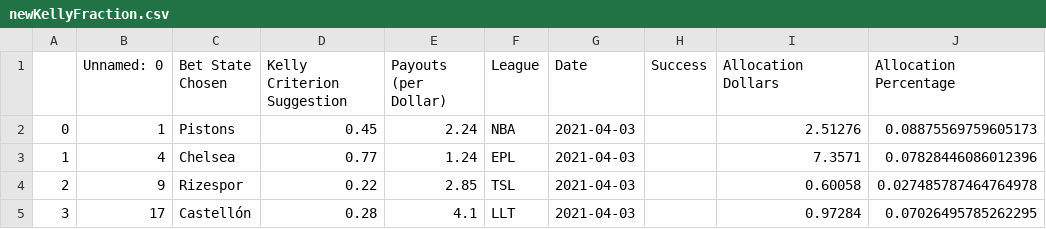
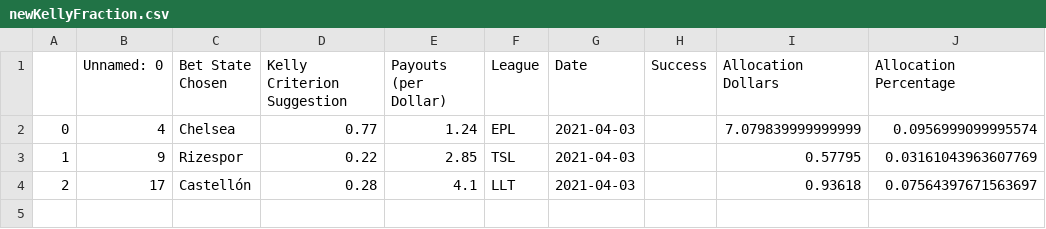
Before and after one commit to axz2000/sportsbook, a CSV file: masterScript/newKellyFraction.csv, drawn as a sheet.

```diff
--- a/masterScript/newKellyFraction.csv
+++ b/masterScript/newKellyFraction.csv
@@ -1,5 +1,4 @@
 ,Unnamed: 0,Bet State Chosen,Kelly Criterion Suggestion,Payouts (per Dollar),League,Date,Success,Allocation Dollars,Allocation Percentage
-0,1,Pistons,0.45,2.24,NBA,2021-04-03,,2.51276,0.08875569759605173
-1,4,Chelsea,0.77,1.24,EPL,2021-04-03,,7.3571,0.07828446086012396
-2,9,Rizespor,0.22,2.85,TSL,2021-04-03,,0.60058,0.027485787464764978
-3,17,Castellón,0.28,4.1,LLT,2021-04-03,,0.97284,0.07026495785262295
+0,4,Chelsea,0.77,1.24,EPL,2021-04-03,,7.079839999999999,0.0956999099995574
+1,9,Rizespor,0.22,2.85,TSL,2021-04-03,,0.57795,0.03161043963607769
+2,17,Castellón,0.28,4.1,LLT,2021-04-03,,0.93618,0.07564397671563697
```
Also changed, not shown: masterScript/masterDaily.csv, masterScript/masterPush.csv, 4 other files.
